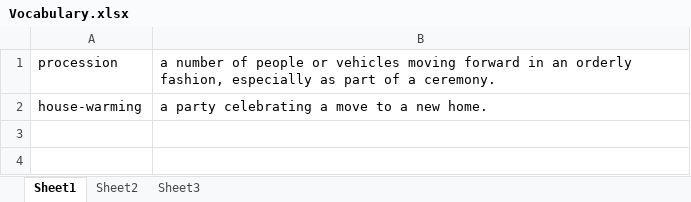
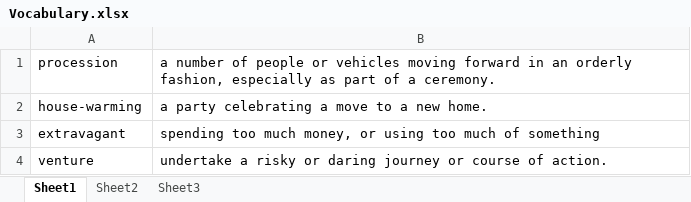
Before and after one commit to saranjbule/Notes, an Excel workbook: Vocabulary.xlsx, sheet Sheet1, drawn as a sheet; values as stored, in another font and other column widths than the file's, no borders; the diff names each change by its address in the sheet, - before the commit and + after, or states it on an @@ line.

```diff
--- a/Vocabulary.xlsx (sheet Sheet1)
+++ b/Vocabulary.xlsx (sheet Sheet1)
+row 3: extravagant | spending too much money, or using too much of something
+row 4: venture | undertake a risky or daring journey or course of action.
```
Also changed, not shown: Tips Troubleshoot.xlsx, 4 other files.
